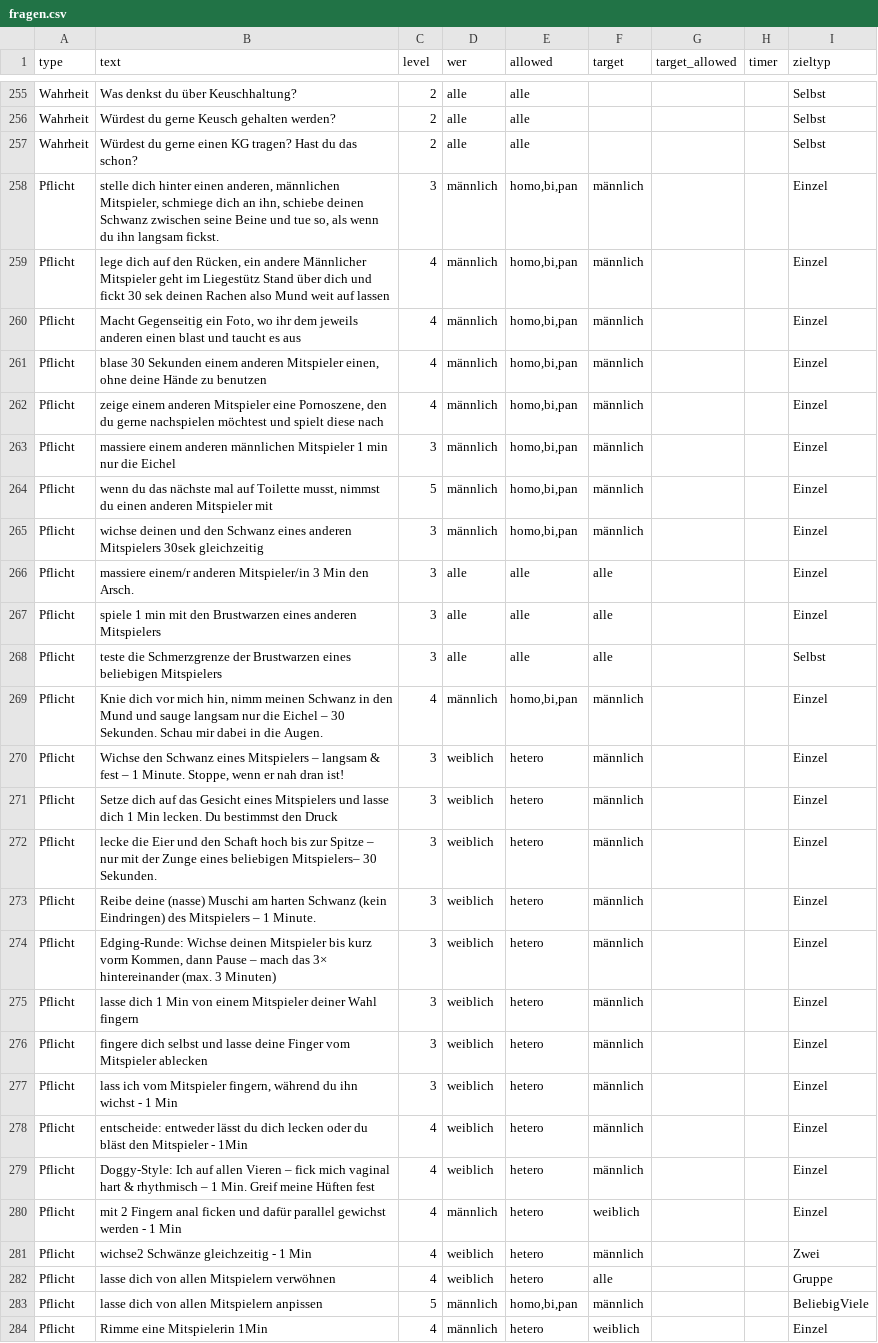
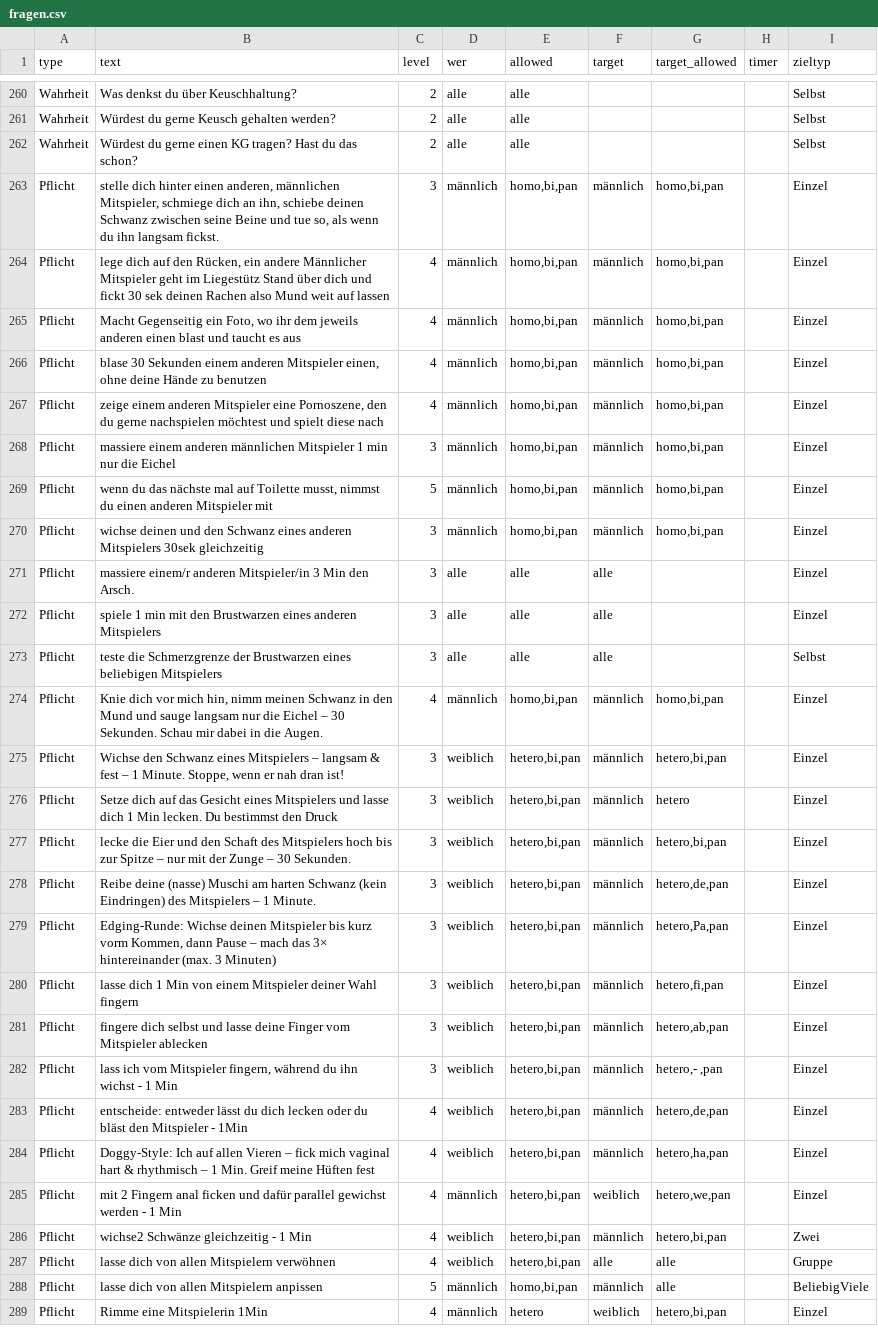
Before and after one commit to DifferentMV/WoP, a CSV file: fragen.csv, drawn as a sheet; only a part is shown, gaps mark what is left out; addresses are those after the commit; the diff covers the shown part only; the diff names each change by its address in the sheet, - before the commit and + after, or states it on an @@ line.

Commit message:
Update fragen.csv

```diff
--- a/fragen.csv
+++ b/fragen.csv
-G263:G270 (target_allowed): (empty)
+G263:G270 (target_allowed): homo,bi,pan
-G274 (target_allowed): (empty)
+G274 (target_allowed): homo,bi,pan
-E275:E287 (allowed): hetero
+E275:E287 (allowed): hetero,bi,pan
-G275 (target_allowed): (empty)
+G275 (target_allowed): hetero,bi,pan
-G276 (target_allowed): (empty)
+G276 (target_allowed): hetero
-B277 (text): …den Schaft hoch bis zur Spitze – nur mit der Zunge eines beliebigen Mitspielers– 30 Sekunden.
+B277 (text): …den Schaft des Mitspielers hoch bis zur Spitze – nur mit der Zunge – 30 Sekunden.
-G277 (target_allowed): (empty)
+G277 (target_allowed): hetero,bi,pan
-G278 (target_allowed): (empty)
+G278 (target_allowed): hetero,de,pan
-G279 (target_allowed): (empty)
+G279 (target_allowed): hetero,Pa,pan
-G280 (target_allowed): (empty)
+G280 (target_allowed): hetero,fi,pan
-G281 (target_allowed): (empty)
+G281 (target_allowed): hetero,ab,pan
-G282 (target_allowed): (empty)
+G282 (target_allowed): hetero,- ,pan
-G283 (target_allowed): (empty)
+G283 (target_allowed): hetero,de,pan
-G284 (target_allowed): (empty)
+G284 (target_allowed): hetero,ha,pan
-G285 (target_allowed): (empty)
+G285 (target_allowed): hetero,we,pan
-G286 (target_allowed): (empty)
+G286 (target_allowed): hetero,bi,pan
-G287:G288 (target_allowed): (empty)
+G287:G288 (target_allowed): alle
-G289 (target_allowed): (empty)
+G289 (target_allowed): hetero,bi,pan
```
Also changed, not shown: 5 added rows and 114 edited cells elsewhere in this file.
